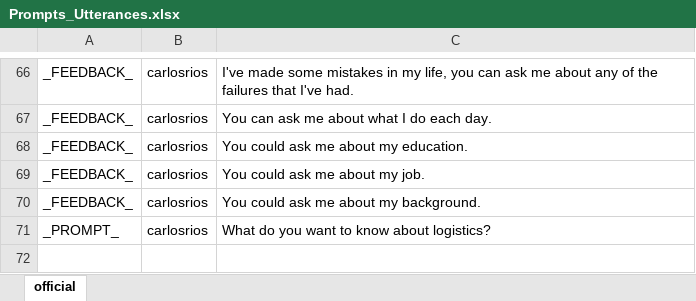
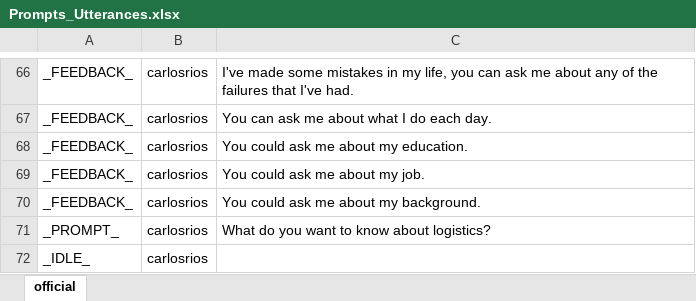
Before and after one commit to ICTLearningSciences/org-pal3-mentorpal, an Excel workbook: mentors/carlos/data/Prompts_Utterances.xlsx, sheet official, drawn as a sheet; only a part is shown, gaps mark what is left out; values as stored, in another font and other column widths than the file's, no borders; the diff names each change by its address in the sheet, - before the commit and + after, or states it on an @@ line.

Commit message:
adding new carlos

```diff
--- a/mentors/carlos/data/Prompts_Utterances.xlsx (sheet official)
+++ b/mentors/carlos/data/Prompts_Utterances.xlsx (sheet official)
+row 72: _IDLE_ | carlosrios
```
Also changed, not shown: mentors/carlos/data/NPCEditor_data.xlsx, mentors/carlos/data/Questions_Paraphrases_Answers.xlsx, 23 other files.
